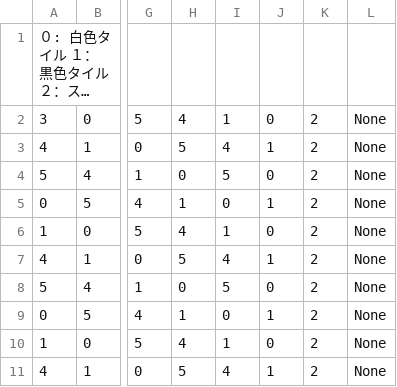
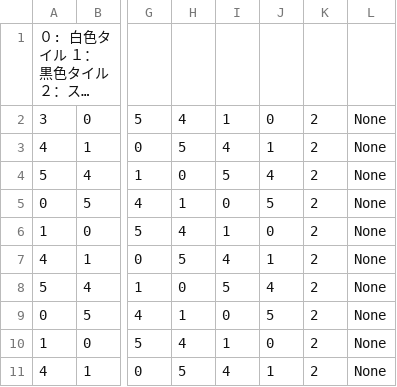
Before and after one commit to higashiho/3DPuzzle, a CSV file: 2023013_3DPuzzle/Assets/Resources/Stage/StagesData.csv, drawn as a sheet; only a part is shown, gaps mark what is left out; long unchanged cells end in …; the diff names each change by its address in the sheet, - before the commit and + after, or states it on an @@ line.

```diff
--- a/2023013_3DPuzzle/Assets/Resources/Stage/StagesData.csv
+++ b/2023013_3DPuzzle/Assets/Resources/Stage/StagesData.csv
-J4: 0
+J4: 4
-J5: 1
+J5: 5
-J8: 0
+J8: 4
-J9: 1
+J9: 5
```
Also changed, not shown: 9 other files.
